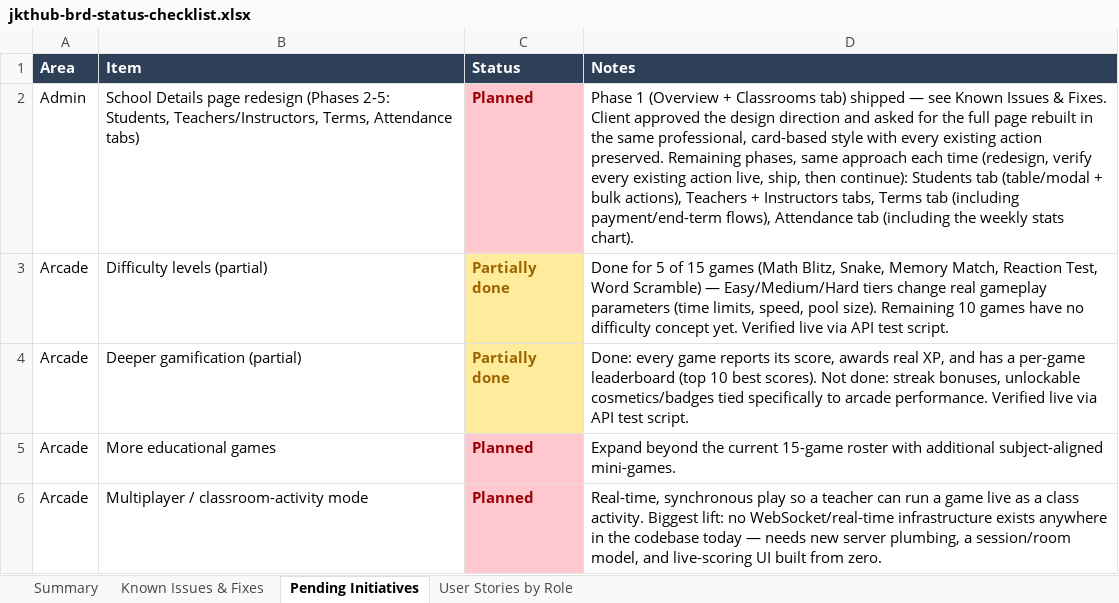
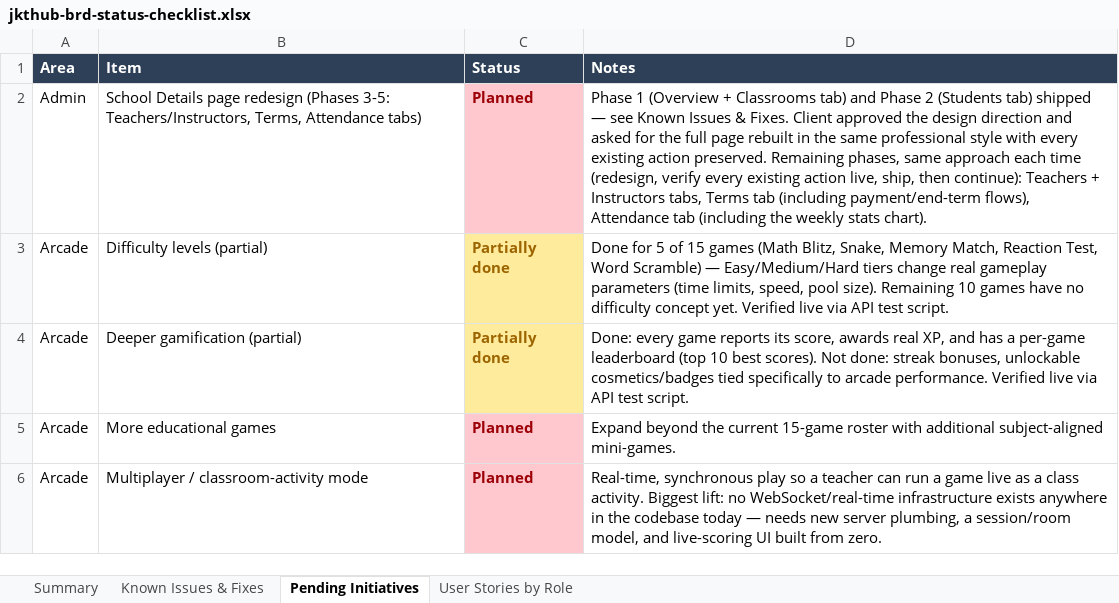
Before and after one commit to dammyjay/edtech_new, an Excel workbook: docs/jkthub-brd-status-checklist.xlsx, sheet Pending Initiatives, drawn as a sheet; values as stored, in another font and other column widths than the file's, no borders; the diff names each change by its address in the sheet, - before the commit and + after, or states it on an @@ line.

```diff
--- a/docs/jkthub-brd-status-checklist.xlsx (sheet Pending Initiatives)
+++ b/docs/jkthub-brd-status-checklist.xlsx (sheet Pending Initiatives)
-B2 (Item): …redesign (Phases 2-5: Students, Teachers/Instructors, Terms,…
+B2 (Item): …redesign (Phases 3-5: Teachers/Instructors, Terms,…
-D2 (Notes): …Classrooms tab) shipped — see Known Issues & Fixes. Client approved the design direction and asked for the full page rebuilt in the same professional, card-based style with every existing action preserved. Remaining phases, same approach each time (redesign, verify every existing action live, ship, then continue): Students tab (table/modal + bulk actions), Teachers +…
+D2 (Notes): …Classrooms tab) and Phase 2 (Students tab) shipped — see Known Issues & Fixes. Client approved the design direction and asked for the full page rebuilt in the same professional style with every existing action preserved. Remaining phases, same approach each time (redesign, verify every existing action live, ship, then continue): Teachers +…
```
Also changed, not shown: sheet Summary, sheet Known Issues & Fixes, 3 other files.
